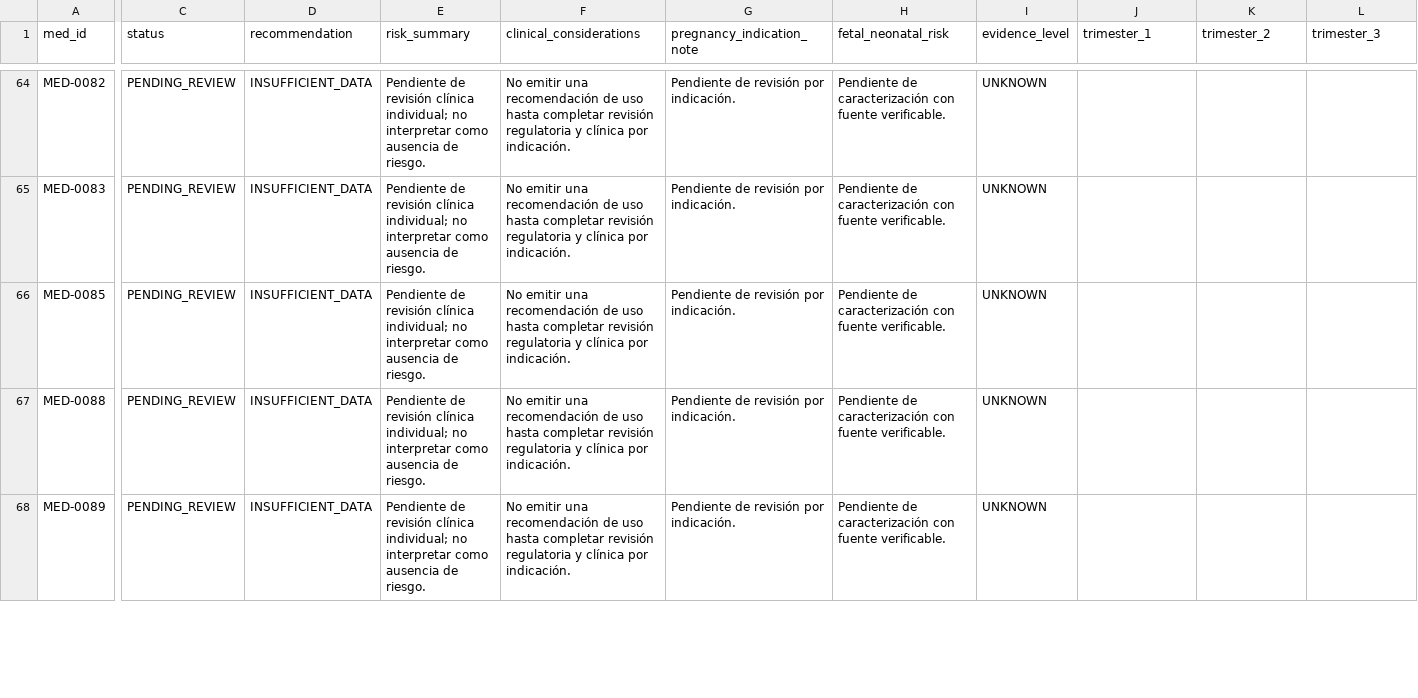
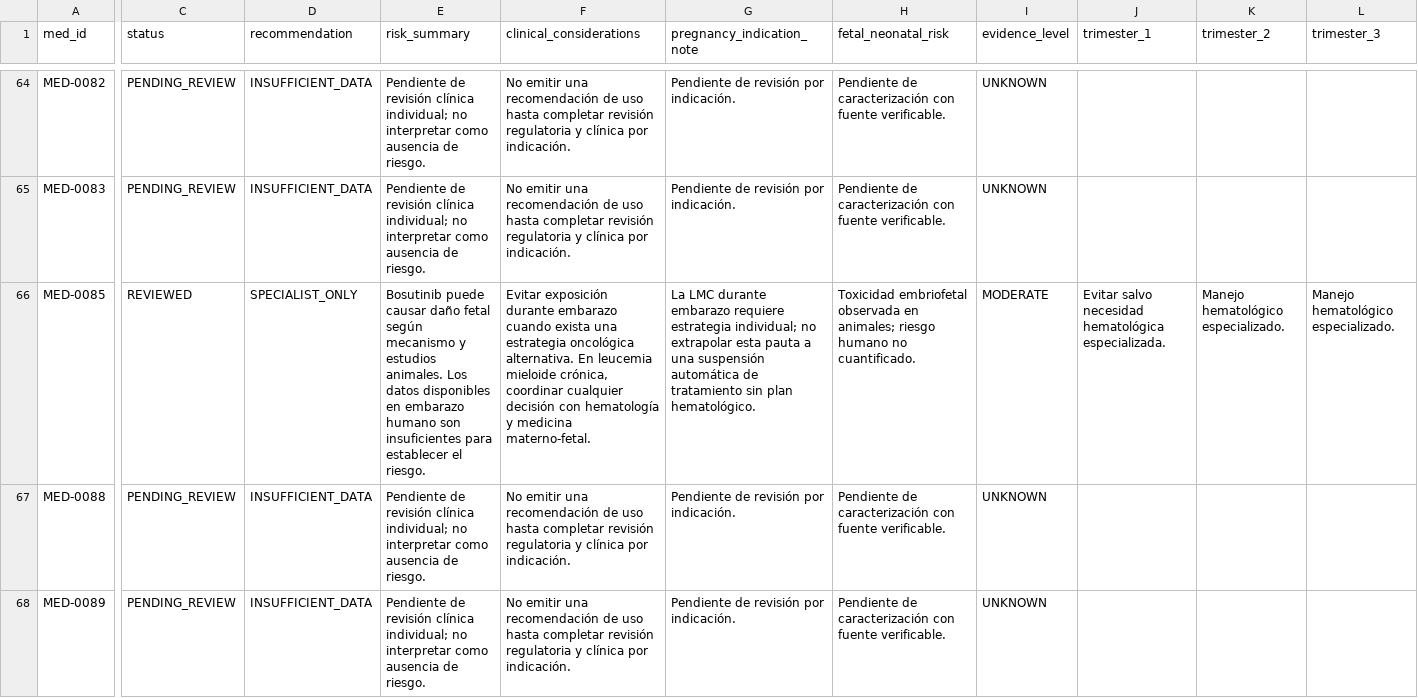
Before and after one commit to comincinieric56-maker/medcalc-clinico, a CSV file: MEDCALC_PREGNANCY_CLINICAL_GUIDANCE_V1.csv, drawn as a sheet; only a part is shown, gaps mark what is left out; the diff covers the shown part only; the diff names each change by its address in the sheet, - before the commit and + after, or states it on an @@ line.

Commit message:
Review oncology and amiodarone pregnancy guidance

```diff
--- a/MEDCALC_PREGNANCY_CLINICAL_GUIDANCE_V1.csv
+++ b/MEDCALC_PREGNANCY_CLINICAL_GUIDANCE_V1.csv
-C66 (status): PENDING_REVIEW
+C66 (status): REVIEWED
-D66 (recommendation): INSUFFICIENT_DATA
+D66 (recommendation): SPECIALIST_ONLY
-E66 (risk_summary): Pendiente de revisión clínica individual; no interpretar como ausencia de riesgo.
+E66 (risk_summary): Bosutinib puede causar daño fetal según mecanismo y estudios animales. Los datos disponibles en embarazo humano son insuficientes para establecer el riesgo.
-F66 (clinical_considerations): No emitir una recomendación de uso hasta completar revisión regulatoria y clínica por indicación.
+F66 (clinical_considerations): Evitar exposición durante embarazo cuando exista una estrategia oncológica alternativa. En leucemia mieloide crónica, coordinar cualquier decisión con hematología y medicina materno-fetal.
-G66 (pregnancy_indication_note): Pendiente de revisión por indicación.
+G66 (pregnancy_indication_note): La LMC durante embarazo requiere estrategia individual; no extrapolar esta pauta a una suspensión automática de tratamiento sin plan hematológico.
-H66 (fetal_neonatal_risk): Pendiente de caracterización con fuente verificable.
+H66 (fetal_neonatal_risk): Toxicidad embriofetal observada en animales; riesgo humano no cuantificado.
-I66 (evidence_level): UNKNOWN
+I66 (evidence_level): MODERATE
-J66 (trimester_1): (empty)
+J66 (trimester_1): Evitar salvo necesidad hematológica especializada.
-K66 (trimester_2): (empty)
+K66 (trimester_2): Manejo hematológico especializado.
-L66 (trimester_3): (empty)
+L66 (trimester_3): Manejo hematológico especializado.
```
Also changed, not shown: 50 edited cells elsewhere in this file.
